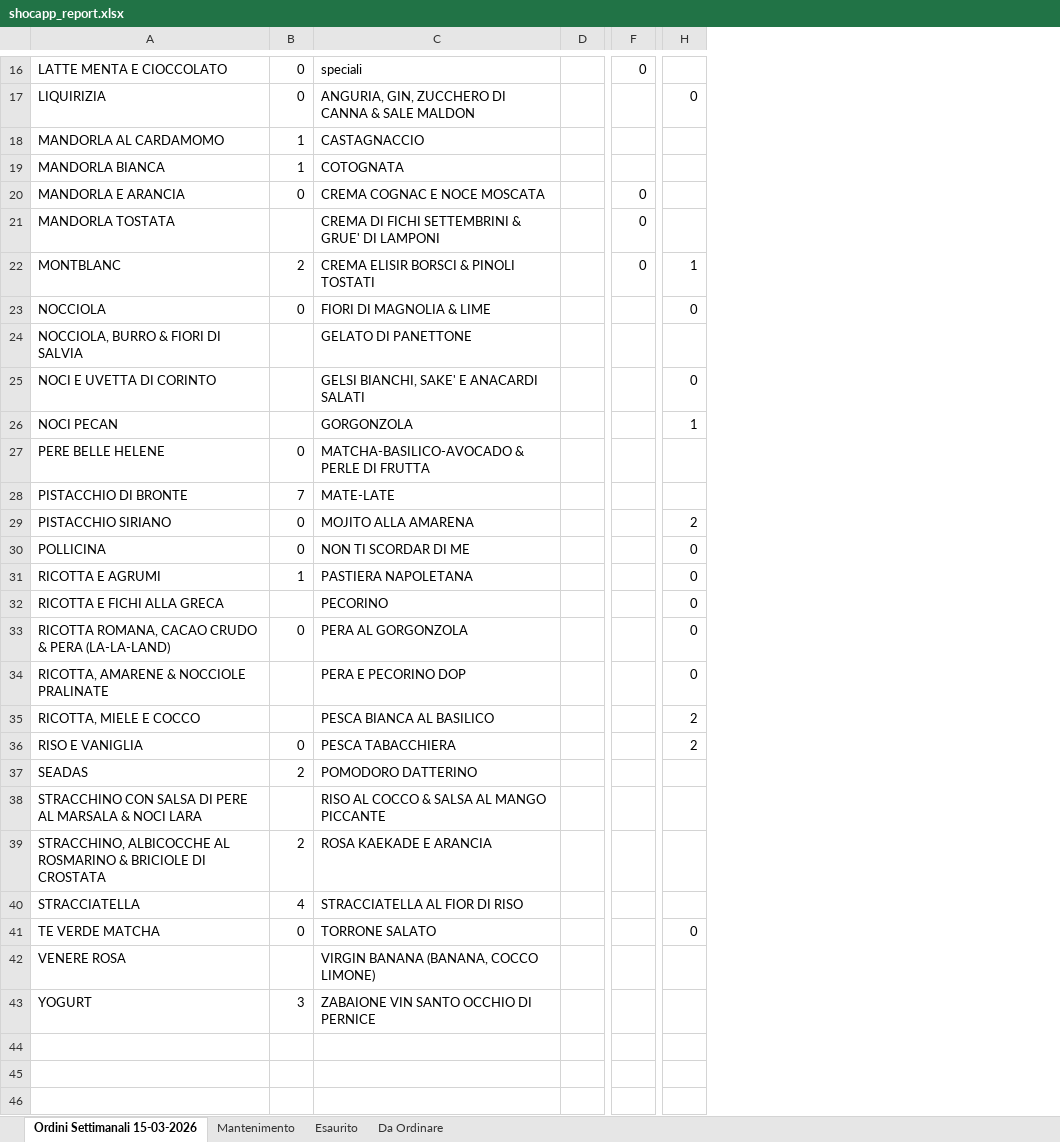
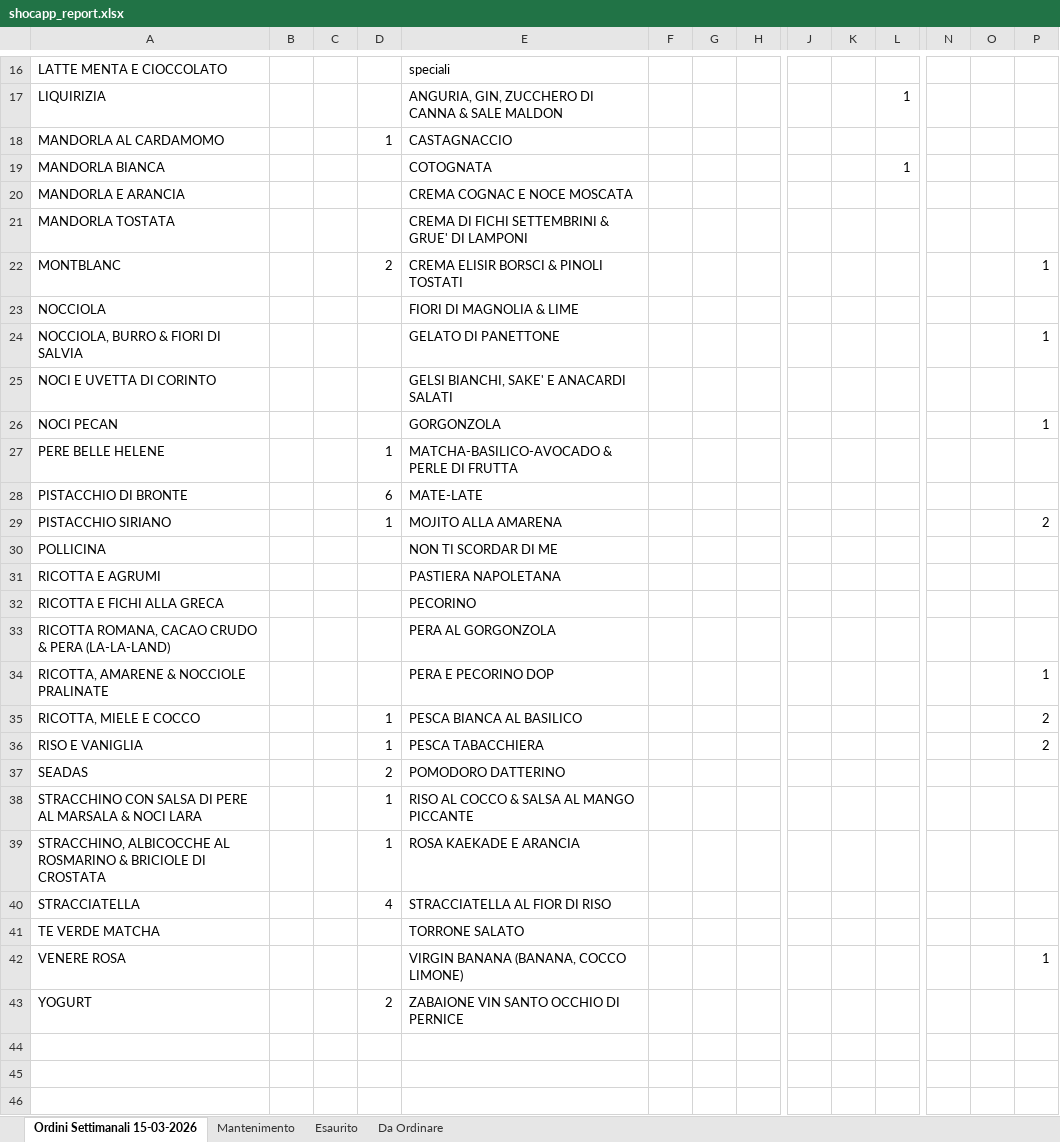
Before and after one commit to miladreihanpour-programmer/fatamorgana, an Excel workbook: output/shocapp_report.xlsx, sheet Ordini Settimanali 15-03-2026, drawn as a sheet; only a part is shown, gaps mark what is left out; values as stored, in another font and other column widths than the file's, no borders; addresses are those after the commit; the diff covers the shown part only; the diff names each change by its address in the sheet, - before the commit and + after, or states it on an @@ line.

```diff
--- a/output/shocapp_report.xlsx (sheet Ordini Settimanali 15-03-2026)
+++ b/output/shocapp_report.xlsx (sheet Ordini Settimanali 15-03-2026)
+column B, empty
+column C, empty
+column F, empty
+column G, empty
+column J, empty
+column K, empty
+column N, empty
+column O, empty
-D16:D17: 0
+D16:D17: (empty)
-L16: 0
+L16: (empty)
-L17: (empty)
+L17: 1
-P17: 0
+P17: (empty)
-D19: 1
+D19: (empty)
-L19: (empty)
+L19: 1
-D20: 0
+D20: (empty)
-L20:L22: 0
+L20:L22: (empty)
-D23: 0
+D23: (empty)
-P23: 0
+P23: (empty)
-P24: (empty)
+P24: 1
-P25: 0
+P25: (empty)
-D27: 0
+D27: 1
-D28: 7
+D28: 6
-D29: 0
+D29: 1
-D30: 0
+D30: (empty)
-P30:P33: 0
+P30:P33: (empty)
-D31: 1
+D31: (empty)
-D33: 0
+D33: (empty)
-P34: 0
+P34: 1
-D35: (empty)
+D35: 1
-D36: 0
+D36: 1
-D38: (empty)
+D38: 1
-D39: 2
+D39: 1
-D41: 0
+D41: (empty)
-P41: 0
+P41: (empty)
-P42: (empty)
+P42: 1
-D43: 3
+D43: 2
```
Also changed, not shown: 30 edited cells elsewhere in this sheet, sheet Da Ordinare, output/shocapp_da_ordinare.xlsx, output/shocapp_template_filled.xlsx, 8 other files.
